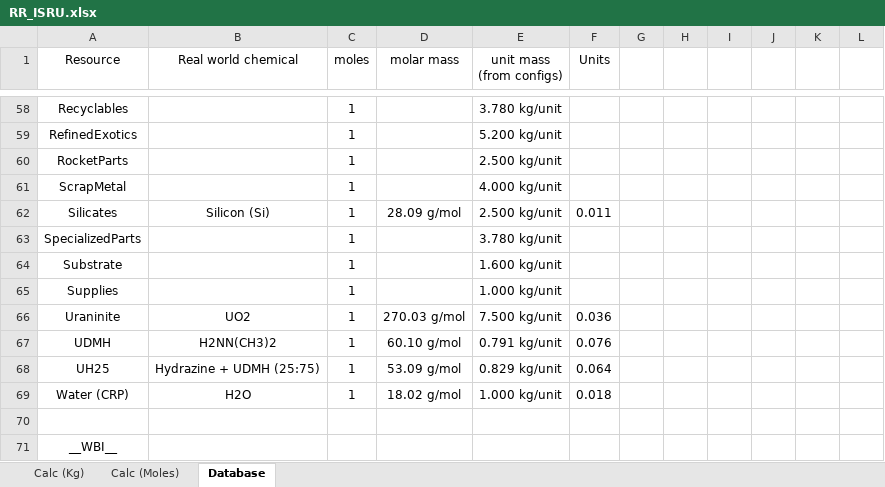
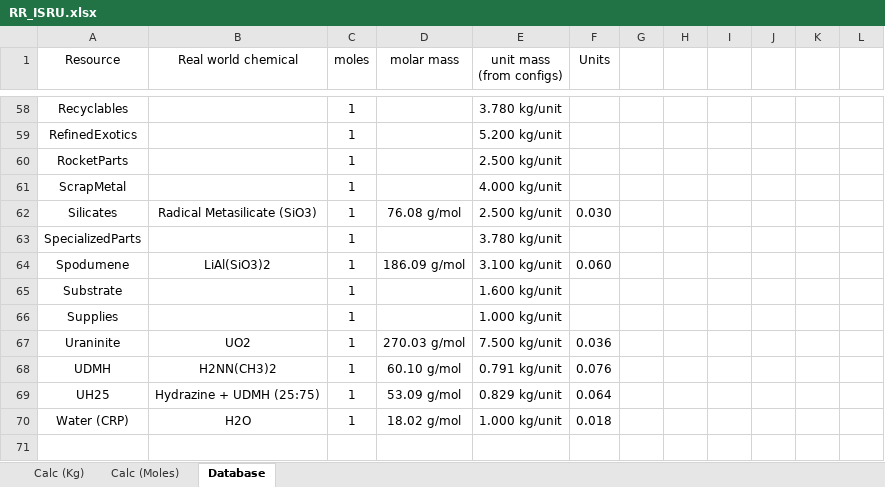
Before and after one commit to JadeOfMaar/RationalResources, an Excel workbook: RR_ISRU.xlsx, sheet Database, drawn as a sheet; only a part is shown, gaps mark what is left out; the shorter side is filled out with more unchanged rows; values as stored, in another font and other column widths than the file's, no borders; the diff names each change by its address in the sheet, - before the commit and + after, or states it on an @@ line.

```diff
--- a/RR_ISRU.xlsx (sheet Database)
+++ b/RR_ISRU.xlsx (sheet Database)
-B62 (Real world chemical): Silicon (Si)
+B62 (Real world chemical): Radical Metasilicate (SiO3)
-D62 (molar mass): 28.09 g/mol
+D62 (molar mass): 76.08 g/mol
-F62 (Units): 0.011
+F62 (Units): 0.030
+row 64: Spodumene | LiAl(SiO3)2 | 1 | 186.09 g/mol | 3.100 kg/unit | 0.060
```
Also changed, not shown: sheet Calc (Kg), sheet Calc (Moles), formulas that keep their value, RR_fuelflow.xlsx, RR_templates.xlsx, 13 other files.
